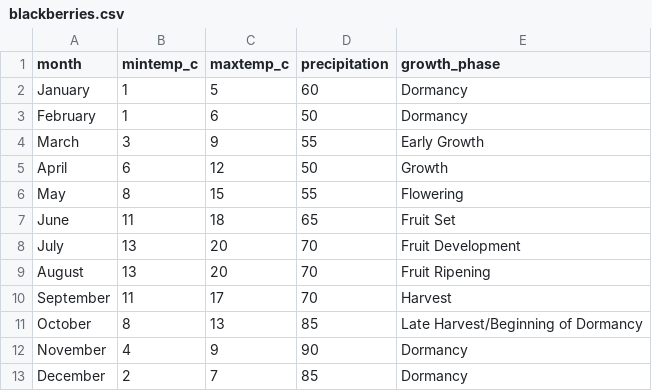
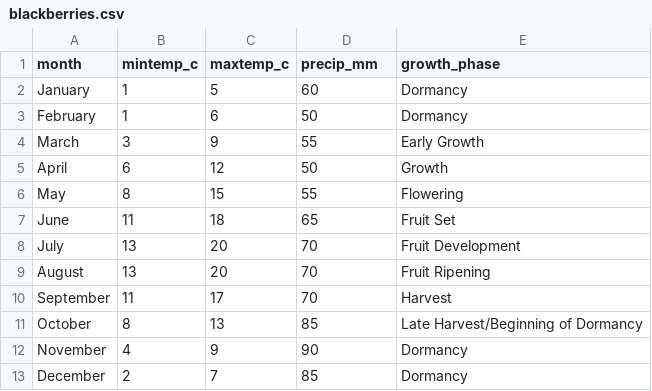
Before and after one commit to senhuang2024/sen-s_capstone_project, a CSV file: etl/data/blackberries.csv, drawn as a sheet.

```diff
--- a/etl/data/blackberries.csv
+++ b/etl/data/blackberries.csv
@@ -1,2 +1,2 @@
-month,mintemp_c,maxtemp_c,precipitation,growth_phase
+month,mintemp_c,maxtemp_c,precip_mm,growth_phase
 January,1,5,60,Dormancy
```
Also changed, not shown: etl/data/lettuce.csv, etl/data/tomatoes.csv, 14 other files.
